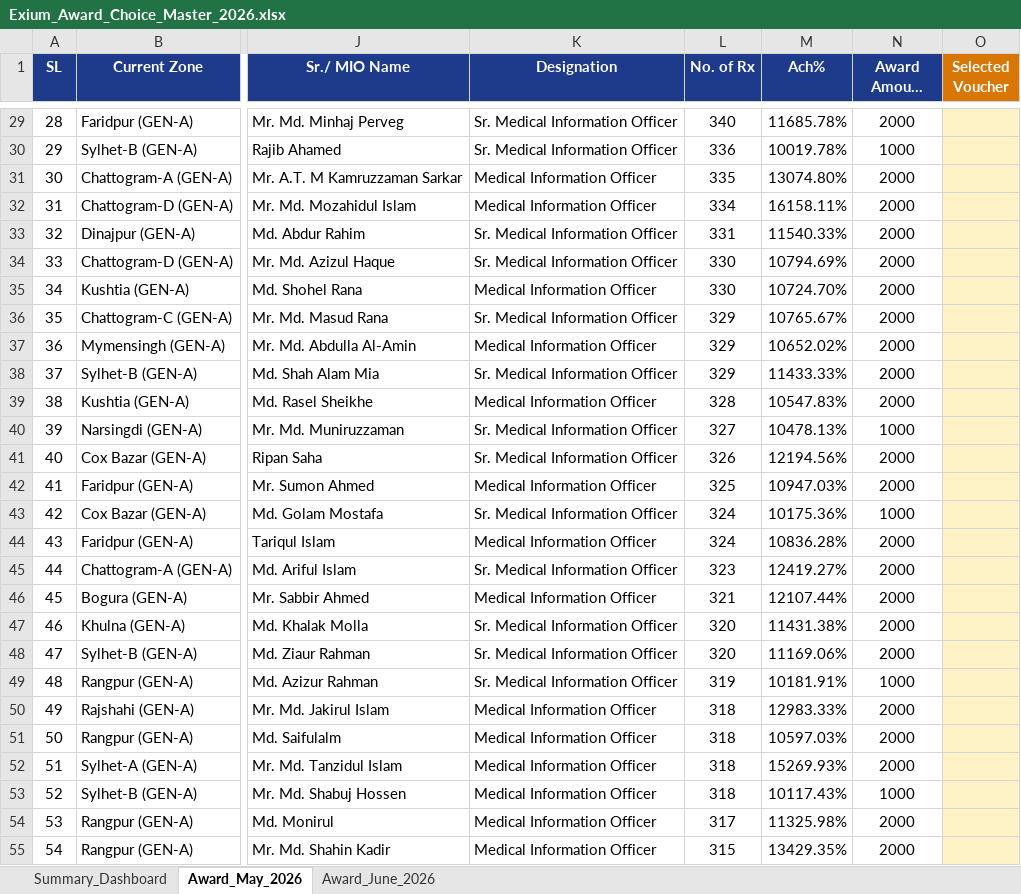
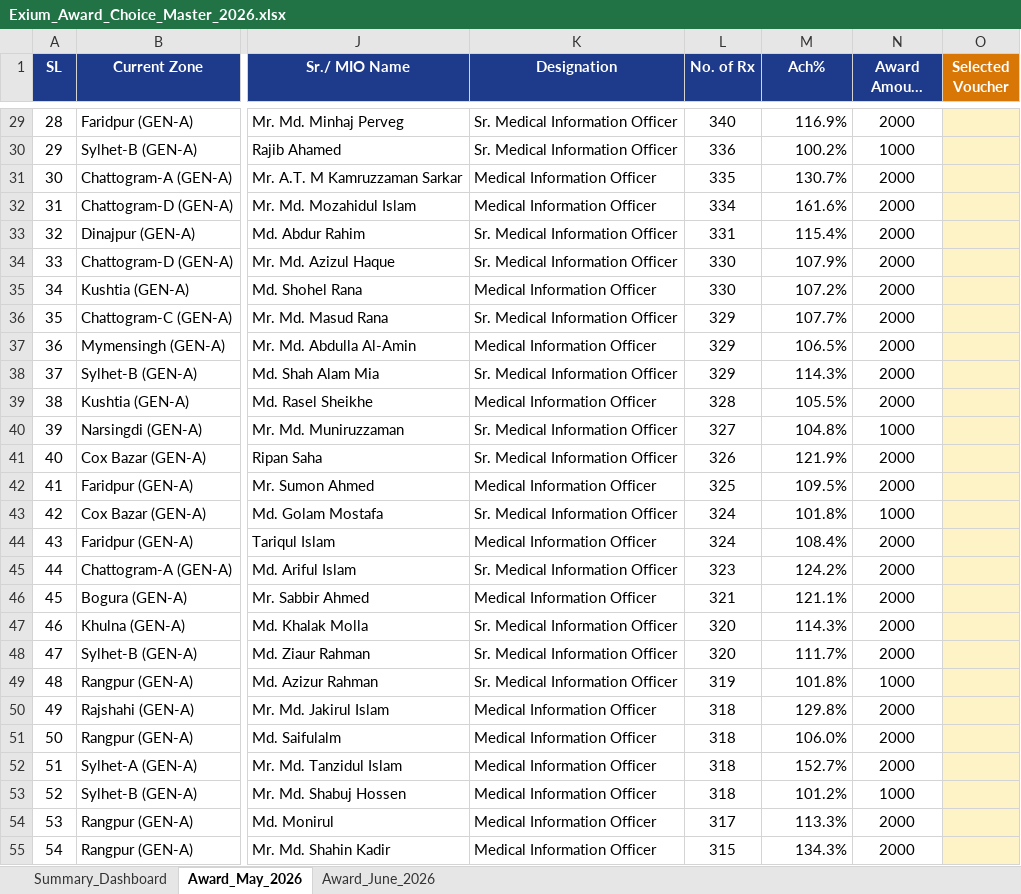
Before and after one commit to didarul2911-netizen/exium-award-campaign-2026, an Excel workbook: Exium_Award_Choice_Master_2026.xlsx, sheet Award_May_2026, drawn as a sheet; only a part is shown, gaps mark what is left out; long unchanged cells end in …; values as stored, in another font and other column widths than the file's, no borders; the diff covers the shown part only; the diff names each change by its address in the sheet, - before the commit and + after, or states it on an @@ line.

```diff
--- a/Exium_Award_Choice_Master_2026.xlsx (sheet Award_May_2026)
+++ b/Exium_Award_Choice_Master_2026.xlsx (sheet Award_May_2026)
-M29 (Ach%): 11685.78%
+M29 (Ach%): 116.9%
-M30 (Ach%): 10019.78%
+M30 (Ach%): 100.2%
-M31 (Ach%): 13074.80%
+M31 (Ach%): 130.7%
-M32 (Ach%): 16158.11%
+M32 (Ach%): 161.6%
-M33 (Ach%): 11540.33%
+M33 (Ach%): 115.4%
-M34 (Ach%): 10794.69%
+M34 (Ach%): 107.9%
-M35 (Ach%): 10724.70%
+M35 (Ach%): 107.2%
-M36 (Ach%): 10765.67%
+M36 (Ach%): 107.7%
-M37 (Ach%): 10652.02%
+M37 (Ach%): 106.5%
-M38 (Ach%): 11433.33%
+M38 (Ach%): 114.3%
-M39 (Ach%): 10547.83%
+M39 (Ach%): 105.5%
-M40 (Ach%): 10478.13%
+M40 (Ach%): 104.8%
-M41 (Ach%): 12194.56%
+M41 (Ach%): 121.9%
-M42 (Ach%): 10947.03%
+M42 (Ach%): 109.5%
-M43 (Ach%): 10175.36%
+M43 (Ach%): 101.8%
-M44 (Ach%): 10836.28%
+M44 (Ach%): 108.4%
-M45 (Ach%): 12419.27%
+M45 (Ach%): 124.2%
-M46 (Ach%): 12107.44%
+M46 (Ach%): 121.1%
-M47 (Ach%): 11431.38%
+M47 (Ach%): 114.3%
-M48 (Ach%): 11169.06%
+M48 (Ach%): 111.7%
-M49 (Ach%): 10181.91%
+M49 (Ach%): 101.8%
-M50 (Ach%): 12983.33%
+M50 (Ach%): 129.8%
-M51 (Ach%): 10597.03%
+M51 (Ach%): 106.0%
-M52 (Ach%): 15269.93%
+M52 (Ach%): 152.7%
-M53 (Ach%): 10117.43%
+M53 (Ach%): 101.2%
-M54 (Ach%): 11325.98%
+M54 (Ach%): 113.3%
-M55 (Ach%): 13429.35%
+M55 (Ach%): 134.3%
```
Also changed, not shown: 694 edited cells elsewhere in this sheet, sheet Award_June_2026, 5 other files.
